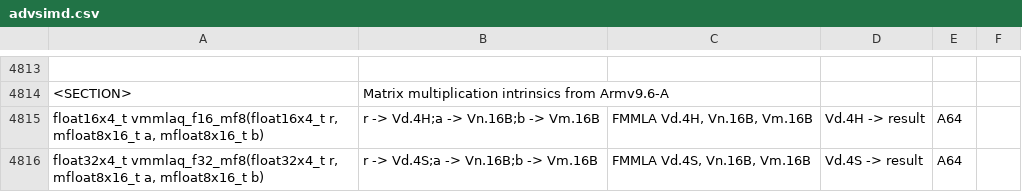
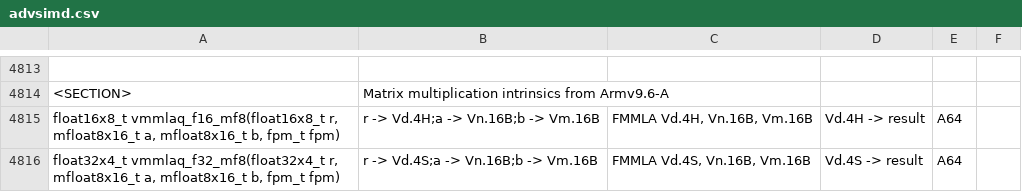
Before and after one commit to ARM-software/acle, a CSV file: tools/intrinsic_db/advsimd.csv, drawn as a sheet; only a part is shown, gaps mark what is left out; the diff names each change by its address in the sheet, - before the commit and + after, or states it on an @@ line.

Commit message:
Address review comments on the Neon FMMLA intrinsics
Add fpm source parameter
Change destination and first source parameter type: float16x4 -> float16x8

```diff
--- a/tools/intrinsic_db/advsimd.csv
+++ b/tools/intrinsic_db/advsimd.csv
-A4815: float16x4_t vmmlaq_f16_mf8(float16x4_t r, mfloat8x16_t a, mfloat8x16_t b)
+A4815: float16x8_t vmmlaq_f16_mf8(float16x8_t r, mfloat8x16_t a, mfloat8x16_t b, fpm_t fpm)
-A4816: …a, mfloat8x16_t b)
+A4816: …a, mfloat8x16_t b, fpm_t fpm)
```
Also changed, not shown: 1 other file.
